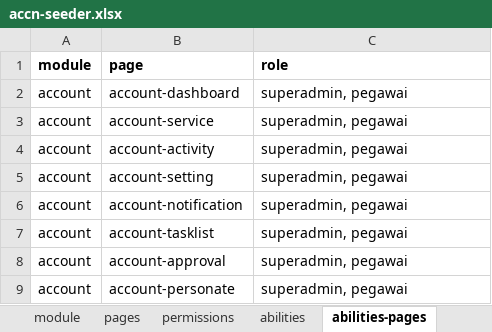
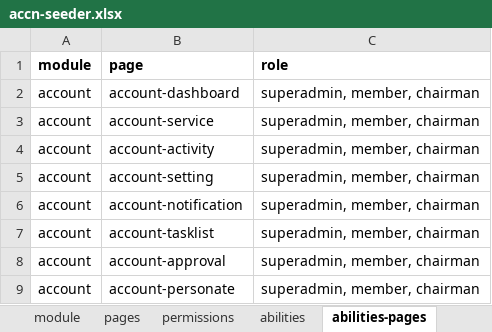
Before and after one commit to siruhay/mod-system, an Excel workbook: database/masters/accn-seeder.xlsx, sheet abilities-pages, drawn as a sheet; values as stored, in another font and other column widths than the file's, no borders; the diff names each change by its address in the sheet, - before the commit and + after, or states it on an @@ line.

```diff
--- a/database/masters/accn-seeder.xlsx (sheet abilities-pages)
+++ b/database/masters/accn-seeder.xlsx (sheet abilities-pages)
-C2:C9 (role): superadmin, pegawai
+C2:C9 (role): superadmin, member, chairman
```
Also changed, not shown: sheet abilities-permissions, sheet abilities, 3 other files.
